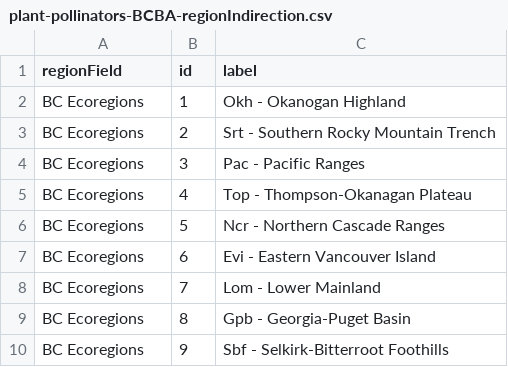
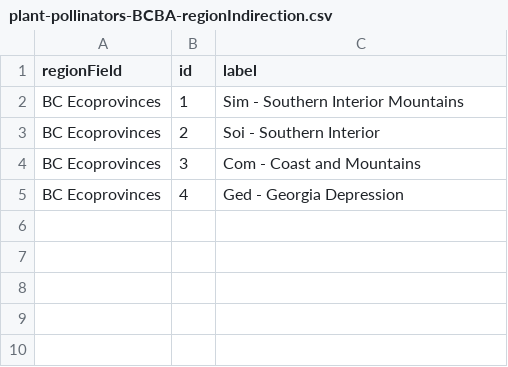
Before and after one commit to IMERSS/imerss-bioinfo, a CSV file: docs/data/b-team/plant-pollinators-BCBA-regionIndirection.csv, drawn as a sheet.

Commit message:
Switched from BC Ecoregion to Ecoprovince

```diff
--- a/docs/data/b-team/plant-pollinators-BCBA-regionIndirection.csv
+++ b/docs/data/b-team/plant-pollinators-BCBA-regionIndirection.csv
@@ -1,10 +1,5 @@
 regionField,id,label
-BC Ecoregions,1,Okh - Okanogan Highland
-BC Ecoregions,2,Srt - Southern Rocky Mountain Trench
-BC Ecoregions,3,Pac - Pacific Ranges
-BC Ecoregions,4,Top - Thompson-Okanagan Plateau
-BC Ecoregions,5,Ncr - Northern Cascade Ranges
-BC Ecoregions,6,Evi - Eastern Vancouver Island
-BC Ecoregions,7,Lom - Lower Mainland
-BC Ecoregions,8,Gpb - Georgia-Puget Basin
-BC Ecoregions,9,Sbf - Selkirk-Bitterroot Foothills
+BC Ecoprovinces,1,Sim - Southern Interior Mountains
+BC Ecoprovinces,2,Soi - Southern Interior
+BC Ecoprovinces,3,Com - Coast and Mountains
+BC Ecoprovinces,4,Ged - Georgia Depression
```
Also changed, not shown: 5 other files.
